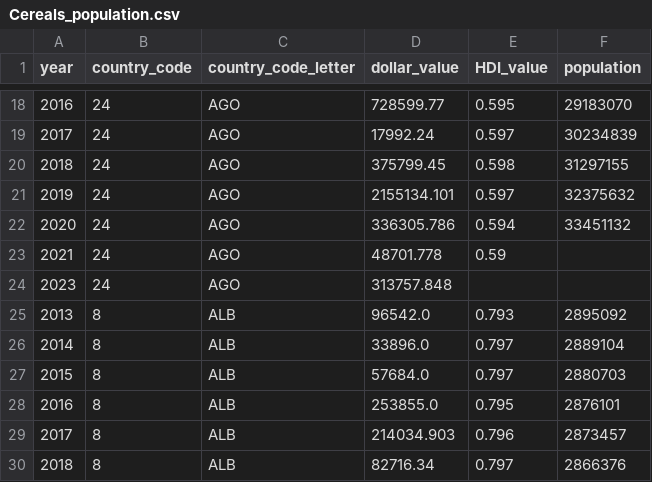
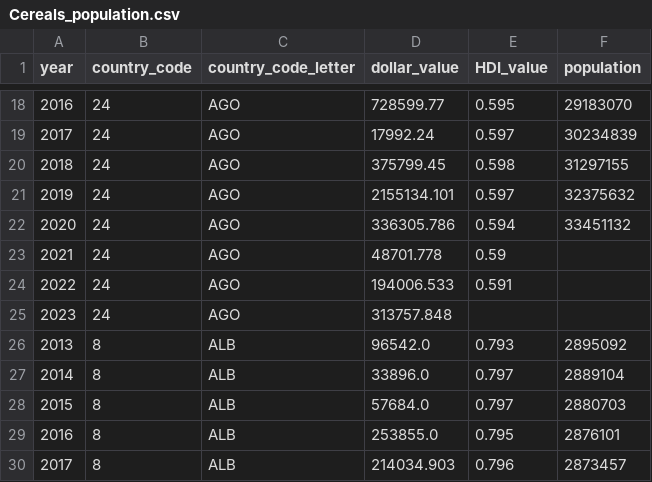
Before and after one commit to NightlyTwo58/ML-Corruption-and-Expenditure, a CSV file: data/Exports Pop Comb/Cereals_population.csv, drawn as a sheet; only a part is shown, gaps mark what is left out; the shorter side is filled out with more unchanged rows; the diff names each change by its address in the sheet, - before the commit and + after, or states it on an @@ line.

Commit message:
Update Cereals_population.csv

```diff
--- a/data/Exports Pop Comb/Cereals_population.csv
+++ b/data/Exports Pop Comb/Cereals_population.csv
+row 24: 2022 | 24 | AGO | 194006.533 | 0.591
```
